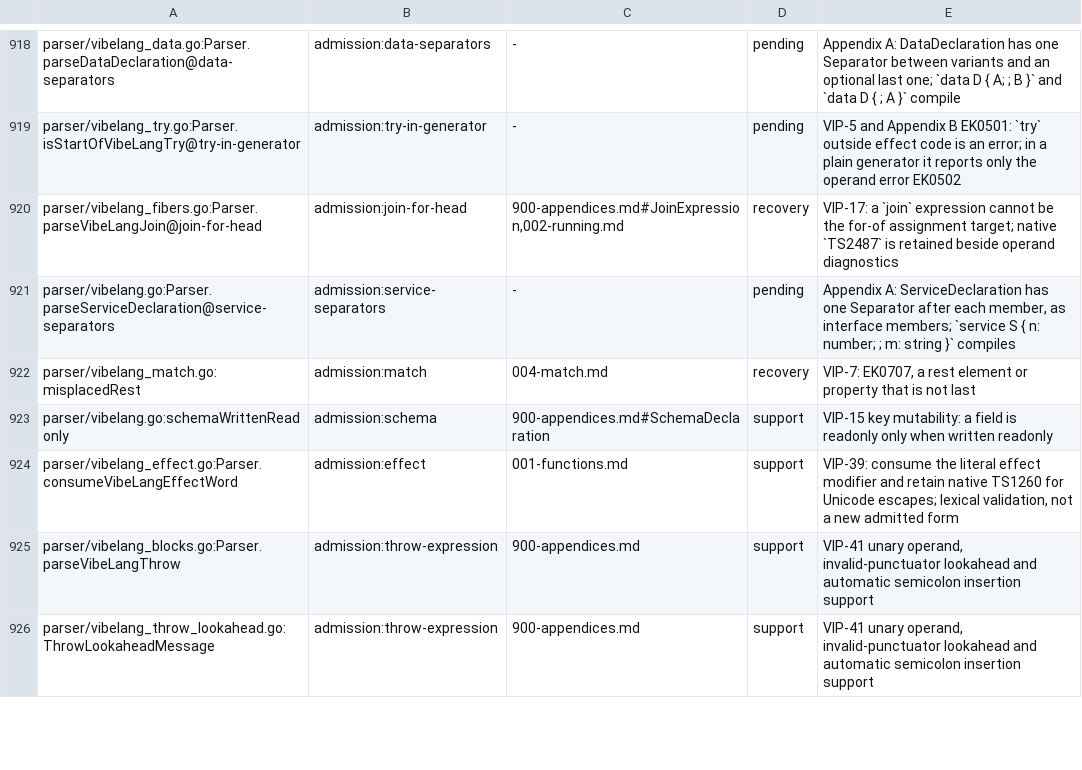
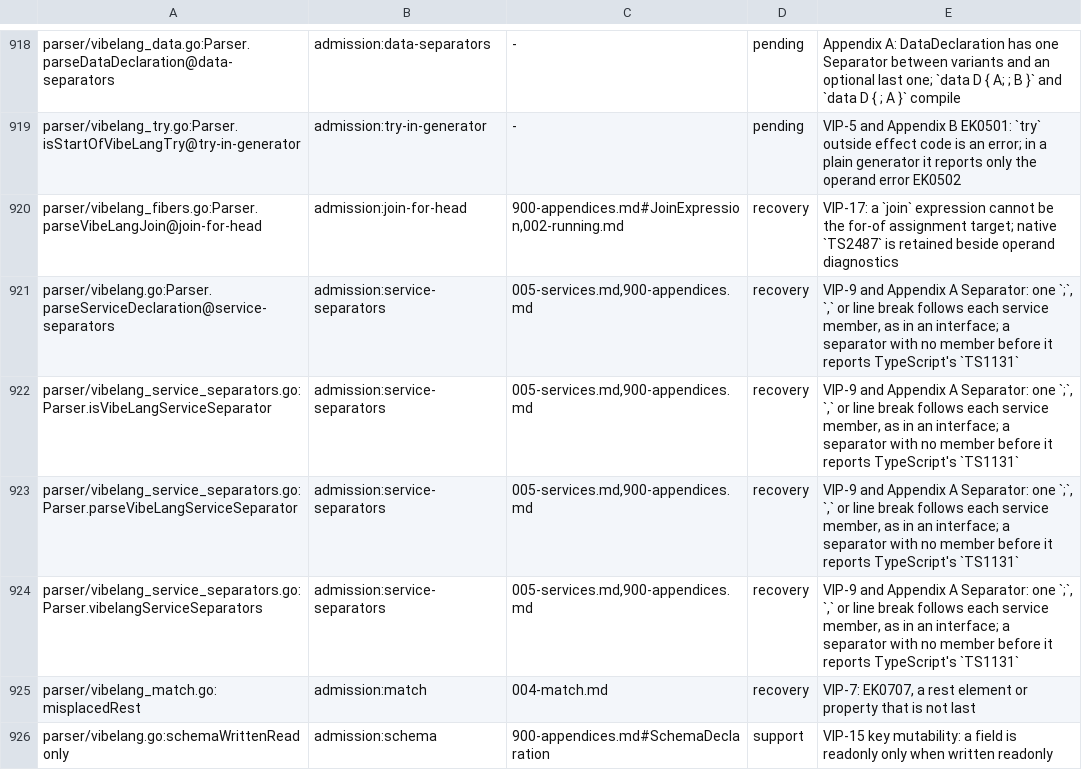
Before and after one commit to smithersai/vibelang, a TSV file: docs/design/registry/grammar-admission.tsv, drawn as a sheet; only a part is shown, gaps mark what is left out; the shorter side is filled out with more unchanged rows.

Commit message:
fix(parser): reject a service separator with no member before it
The members of a service body are separated as an interface's are
(VIP-9): one `;`, `,` or line break after each member. A `;` or `,`
standing first in the body or after another separator compiled silently
(`service S { n: number; ; m: string }`, `service S { ; n: number }`), and
a doubled comma reported only TS1068. Stock TypeScript 5.9.3 reports
TS1131 "Property or signature expected" at the stray separator of
`interface I { n: number; ; m: string }`, `interface J { ; n: number }`
and `interface K { n: number, , m: string }` (exit 2); a service body now
reports the same TS1131 at that token, in body-only and written-shape
services. A `;` after a member with a body keeps the class reading, since
that body is already EK0902.

Add a parser test with 19 scenarios, a header-only failing case, the
native TS1131 row of the grammar admission oracle, and retire the
admission:service-separators pending lines; the registry row moves to
recovery.

The implicit-any fixture generator supplies each separator once; malformed standalone separators retain their TS1131 regression coverage.

```diff
--- a/docs/design/registry/grammar-admission.tsv
+++ b/docs/design/registry/grammar-admission.tsv
@@ -920,3 +920,6 @@ parser/vibelang_try.go:Parser.isStartOfVibeLangTry@try-in-generator	admission:tr
 parser/vibelang_fibers.go:Parser.parseVibeLangJoin@join-for-head	admission:join-for-head	900-appendices.md#JoinExpression,002-running.md	recovery	VIP-17: a `join` expression cannot be the for-of assignment target; native `TS2487` is retained beside operand diagnostics
-parser/vibelang.go:Parser.parseServiceDeclaration@service-separators	admission:service-separators	-	pending	Appendix A: ServiceDeclaration has one Separator after each member, as interface members; `service S { n: number; ; m: string }` compiles
+parser/vibelang.go:Parser.parseServiceDeclaration@service-separators	admission:service-separators	005-services.md,900-appendices.md	recovery	VIP-9 and Appendix A Separator: one `;`, `,` or line break follows each service member, as in an interface; a separator with no member before it reports TypeScript's `TS1131`
+parser/vibelang_service_separators.go:Parser.isVibeLangServiceSeparator	admission:service-separators	005-services.md,900-appendices.md	recovery	VIP-9 and Appendix A Separator: one `;`, `,` or line break follows each service member, as in an interface; a separator with no member before it reports TypeScript's `TS1131`
+parser/vibelang_service_separators.go:Parser.parseVibeLangServiceSeparator	admission:service-separators	005-services.md,900-appendices.md	recovery	VIP-9 and Appendix A Separator: one `;`, `,` or line break follows each service member, as in an interface; a separator with no member before it reports TypeScript's `TS1131`
+parser/vibelang_service_separators.go:Parser.vibelangServiceSeparators	admission:service-separators	005-services.md,900-appendices.md	recovery	VIP-9 and Appendix A Separator: one `;`, `,` or line break follows each service member, as in an interface; a separator with no member before it reports TypeScript's `TS1131`
 parser/vibelang_match.go:misplacedRest	admission:match	004-match.md	recovery	VIP-7: EK0707, a rest element or property that is not last
```
Also changed, not shown: 21 other files.
